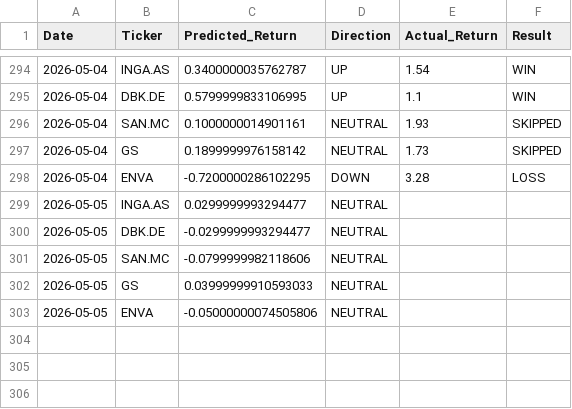
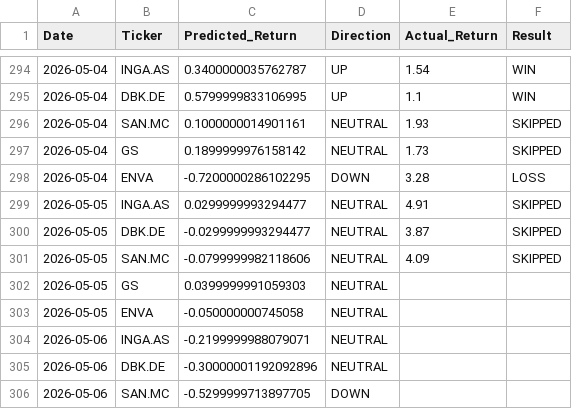
Before and after one commit to dimos-xe/stock-prediction-bot, a CSV file: history.csv, drawn as a sheet; only a part is shown, gaps mark what is left out.

Commit message:
📈 Update EU prediction history [skip ci]

```diff
--- a/history.csv
+++ b/history.csv
@@ -298,6 +298,9 @@ Date,Ticker,Predicted_Return,Direction,Actual_Return,Result
 2026-05-04,ENVA,-0.7200000286102295,DOWN,3.28,LOSS
-2026-05-05,INGA.AS,0.0299999993294477,NEUTRAL,,
-2026-05-05,DBK.DE,-0.0299999993294477,NEUTRAL,,
-2026-05-05,SAN.MC,-0.0799999982118606,NEUTRAL,,
-2026-05-05,GS,0.03999999910593033,NEUTRAL,,
-2026-05-05,ENVA,-0.05000000074505806,NEUTRAL,,
+2026-05-05,INGA.AS,0.0299999993294477,NEUTRAL,4.91,SKIPPED
+2026-05-05,DBK.DE,-0.0299999993294477,NEUTRAL,3.87,SKIPPED
+2026-05-05,SAN.MC,-0.0799999982118606,NEUTRAL,4.09,SKIPPED
+2026-05-05,GS,0.0399999991059303,NEUTRAL,,
+2026-05-05,ENVA,-0.050000000745058,NEUTRAL,,
+2026-05-06,INGA.AS,-0.2199999988079071,NEUTRAL,,
+2026-05-06,DBK.DE,-0.30000001192092896,NEUTRAL,,
+2026-05-06,SAN.MC,-0.5299999713897705,DOWN,,
```
